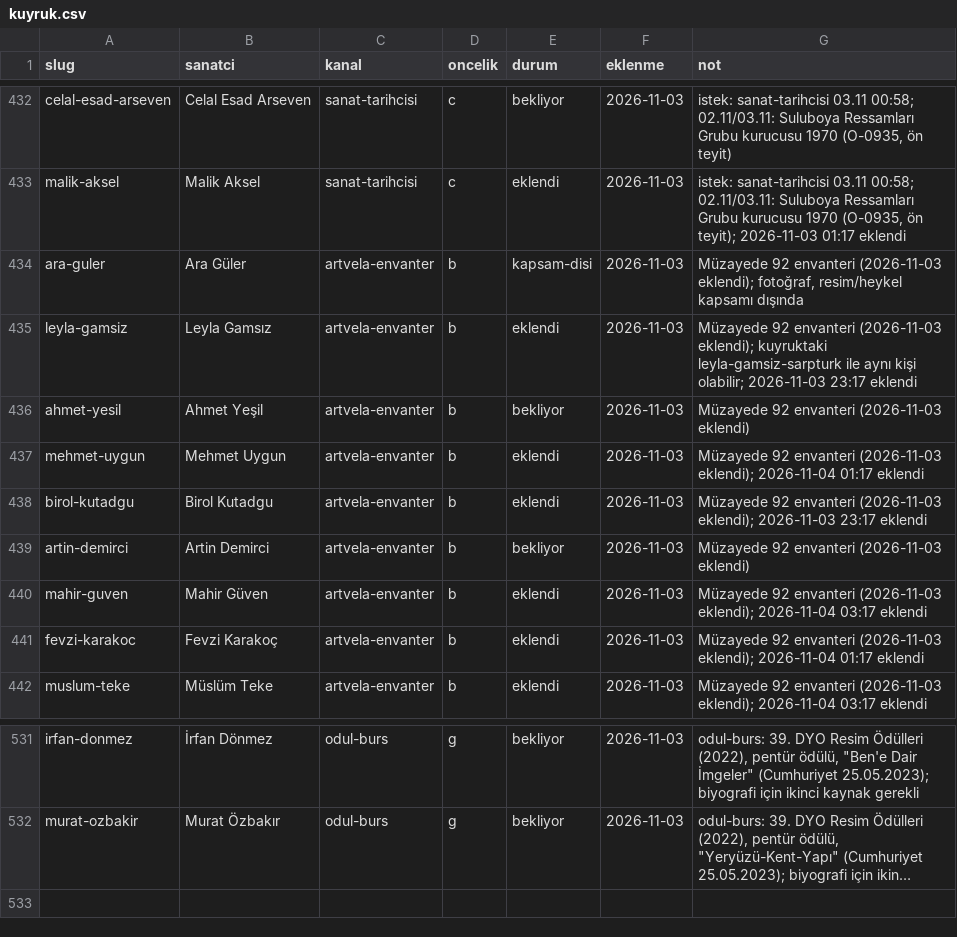
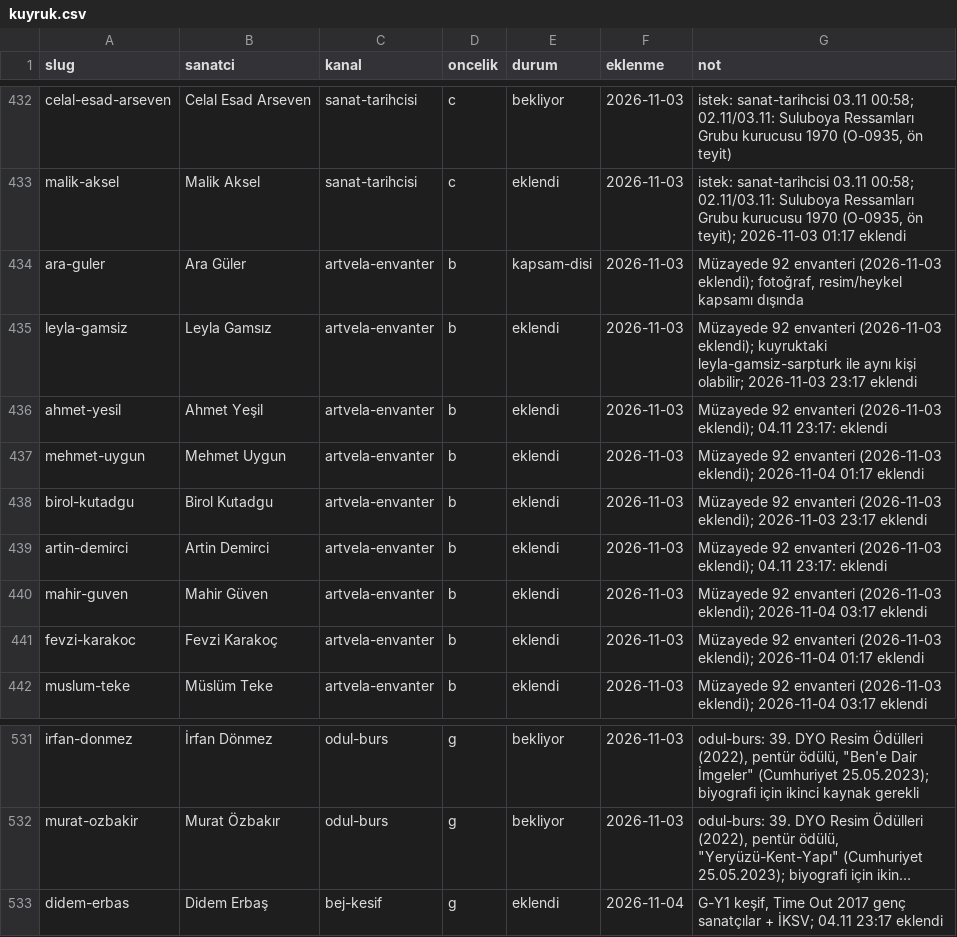
Before and after one commit to occiftci-ux/artvela-site, a CSV file: arastirma/kuyruk.csv, drawn as a sheet; only a part is shown, gaps mark what is left out; long unchanged cells end in …; the diff names each change by its address in the sheet, - before the commit and + after, or states it on an @@ line.

```diff
--- a/arastirma/kuyruk.csv
+++ b/arastirma/kuyruk.csv
-E436 (durum): bekliyor
+E436 (durum): eklendi
-G436 (not): …envanteri (2026-11-03 eklendi)
+G436 (not): …envanteri (2026-11-03 eklendi); 04.11 23:17: eklendi
-E439 (durum): bekliyor
+E439 (durum): eklendi
-G439 (not): …envanteri (2026-11-03 eklendi)
+G439 (not): …envanteri (2026-11-03 eklendi); 04.11 23:17: eklendi
+row 533: didem-erbas | Didem Erbaş | bej-kesif | g | eklendi | 2026-11-04 | G-Y1 keşif, Time Out 2017 genç sanatçılar + İKSV; 04.11 23:17 eklendi
```
Also changed, not shown: arastirma/sanatcilar.csv, 7 other files.
